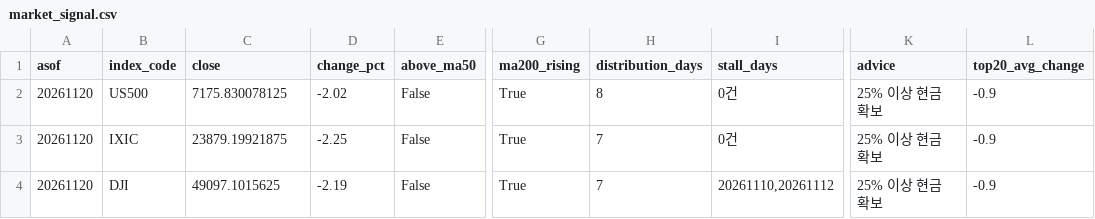
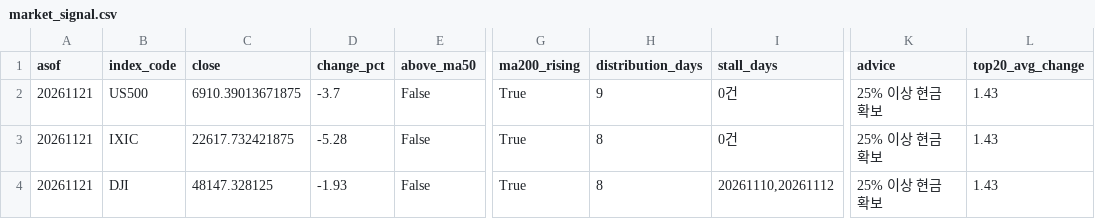
Before and after one commit to curry1004angel/us-stock-data, a CSV file: data/screener/market_signal.csv, drawn as a sheet; only a part is shown, gaps mark what is left out; the diff names each change by its address in the sheet, - before the commit and + after, or states it on an @@ line.

```diff
--- a/data/screener/market_signal.csv
+++ b/data/screener/market_signal.csv
-A2:A4 (asof): 20261120
+A2:A4 (asof): 20261121
-C2 (close): 7175.830078125
+C2 (close): 6910.39013671875
-D2 (change_pct): -2.02
+D2 (change_pct): -3.7
-H2 (distribution_days): 8
+H2 (distribution_days): 9
-L2:L4 (top20_avg_change): -0.9
+L2:L4 (top20_avg_change): 1.43
-C3 (close): 23879.19921875
+C3 (close): 22617.732421875
-D3 (change_pct): -2.25
+D3 (change_pct): -5.28
-H3:H4 (distribution_days): 7
+H3:H4 (distribution_days): 8
-C4 (close): 49097.1015625
+C4 (close): 48147.328125
-D4 (change_pct): -2.19
+D4 (change_pct): -1.93
```
Also changed, not shown: data/screener/results.csv, 5 other files.
